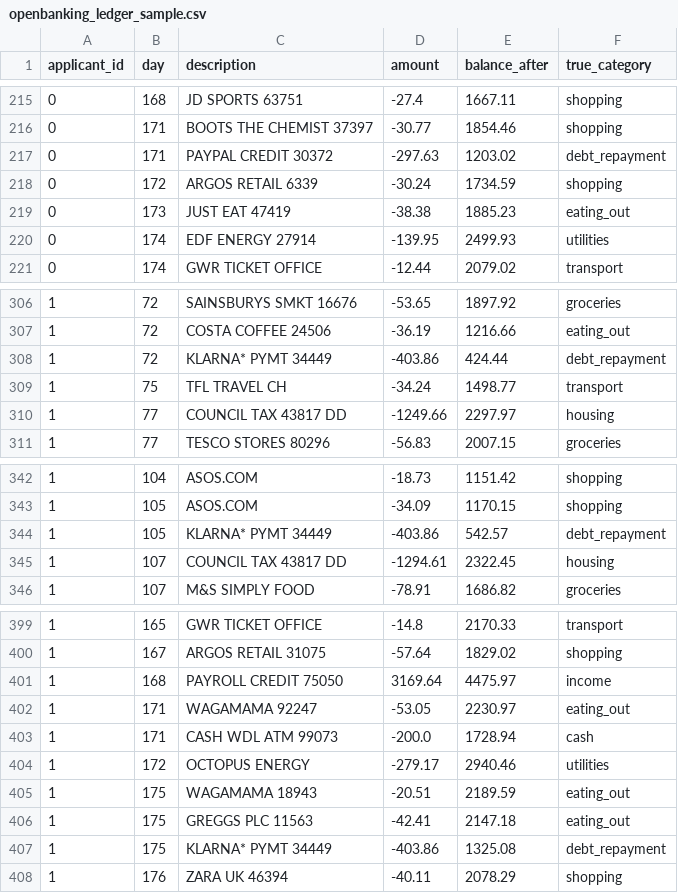
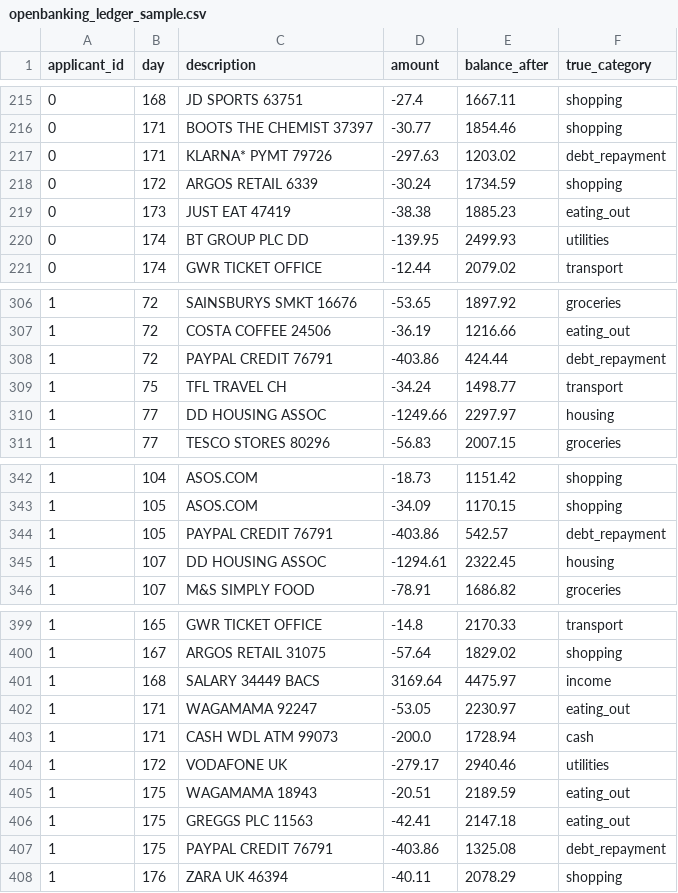
Before and after one commit to Jimit27/credit-risk-scorecard, a CSV file: data/gold/openbanking_ledger_sample.csv, drawn as a sheet; only a part is shown, gaps mark what is left out; the diff covers the shown part only.

```diff
--- a/data/gold/openbanking_ledger_sample.csv
+++ b/data/gold/openbanking_ledger_sample.csv
@@ -216,6 +216,6 @@ applicant_id,day,description,amount,balance_after,true_category
 0,171,BOOTS THE CHEMIST 37397,-30.77,1854.46,shopping
-0,171,PAYPAL CREDIT 30372,-297.63,1203.02,debt_repayment
+0,171,KLARNA* PYMT 79726,-297.63,1203.02,debt_repayment
 0,172,ARGOS RETAIL 6339,-30.24,1734.59,shopping
 0,173,JUST EAT 47419,-38.38,1885.23,eating_out
-0,174,EDF ENERGY 27914,-139.95,2499.93,utilities
+0,174,BT GROUP PLC DD,-139.95,2499.93,utilities
 0,174,GWR TICKET OFFICE,-12.44,2079.02,transport
@@ -307,5 +307,5 @@ applicant_id,day,description,amount,balance_after,true_category
 1,72,COSTA COFFEE 24506,-36.19,1216.66,eating_out
-1,72,KLARNA* PYMT 34449,-403.86,424.44,debt_repayment
+1,72,PAYPAL CREDIT 76791,-403.86,424.44,debt_repayment
 1,75,TFL TRAVEL CH,-34.24,1498.77,transport
-1,77,COUNCIL TAX 43817 DD,-1249.66,2297.97,housing
+1,77,DD HOUSING ASSOC,-1249.66,2297.97,housing
 1,77,TESCO STORES 80296,-56.83,2007.15,groceries
@@ -343,4 +343,4 @@ applicant_id,day,description,amount,balance_after,true_category
 1,105,ASOS.COM,-34.09,1170.15,shopping
-1,105,KLARNA* PYMT 34449,-403.86,542.57,debt_repayment
-1,107,COUNCIL TAX 43817 DD,-1294.61,2322.45,housing
+1,105,PAYPAL CREDIT 76791,-403.86,542.57,debt_repayment
+1,107,DD HOUSING ASSOC,-1294.61,2322.45,housing
 1,107,M&S SIMPLY FOOD,-78.91,1686.82,groceries
@@ -400,9 +400,9 @@ applicant_id,day,description,amount,balance_after,true_category
 1,167,ARGOS RETAIL 31075,-57.64,1829.02,shopping
-1,168,PAYROLL CREDIT 75050,3169.64,4475.97,income
+1,168,SALARY 34449 BACS,3169.64,4475.97,income
 1,171,WAGAMAMA 92247,-53.05,2230.97,eating_out
 1,171,CASH WDL ATM 99073,-200.0,1728.94,cash
-1,172,OCTOPUS ENERGY,-279.17,2940.46,utilities
+1,172,VODAFONE UK,-279.17,2940.46,utilities
 1,175,WAGAMAMA 18943,-20.51,2189.59,eating_out
 1,175,GREGGS PLC 11563,-42.41,2147.18,eating_out
-1,175,KLARNA* PYMT 34449,-403.86,1325.08,debt_repayment
+1,175,PAYPAL CREDIT 76791,-403.86,1325.08,debt_repayment
 1,176,ZARA UK 46394,-40.11,2078.29,shopping
```
Also changed, not shown: 50 edited cells elsewhere in this file, 12 other files.
